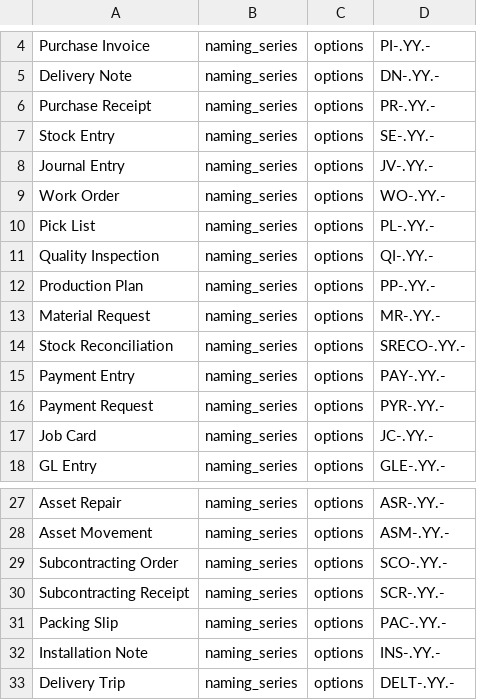
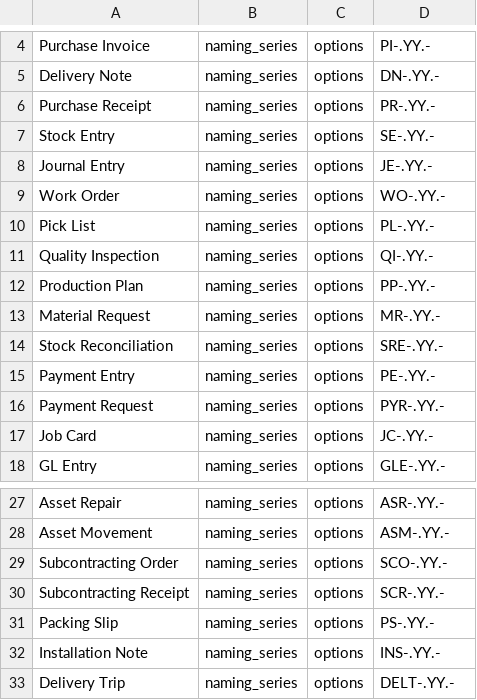
Before and after one commit to huangwenfeng-cn/erpnext_oob, a CSV file: erpnext_oob/localize/field_property.csv, drawn as a sheet; only a part is shown, gaps mark what is left out.

```diff
--- a/erpnext_oob/localize/field_property.csv
+++ b/erpnext_oob/localize/field_property.csv
@@ -7,3 +7,3 @@ Purchase Receipt,naming_series,options,PR-.YY.-
 Stock Entry,naming_series,options,SE-.YY.-
-Journal Entry,naming_series,options,JV-.YY.-
+Journal Entry,naming_series,options,JE-.YY.-
 Work Order,naming_series,options,WO-.YY.-
@@ -13,4 +13,4 @@ Production Plan,naming_series,options,PP-.YY.-
 Material Request,naming_series,options,MR-.YY.-
-Stock Reconciliation,naming_series,options,SRECO-.YY.-
-Payment Entry,naming_series,options,PAY-.YY.-
+Stock Reconciliation,naming_series,options,SRE-.YY.-
+Payment Entry,naming_series,options,PE-.YY.-
 Payment Request,naming_series,options,PYR-.YY.-
@@ -30,3 +30,3 @@ Subcontracting Order,naming_series,options,SCO-.YY.-
 Subcontracting Receipt,naming_series,options,SCR-.YY.-
-Packing Slip,naming_series,options,PAC-.YY.-
+Packing Slip,naming_series,options,PS-.YY.-
 Installation Note,naming_series,options,INS-.YY.-
```
Also changed, not shown: erpnext_oob/translations/zh.csv, 2 other files.
